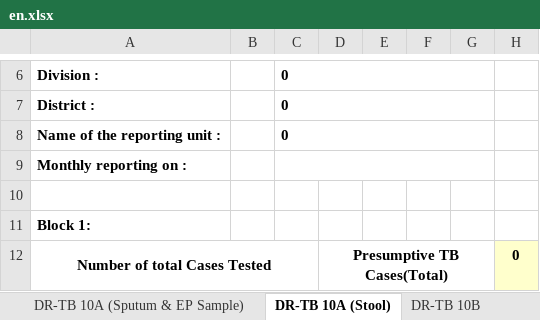
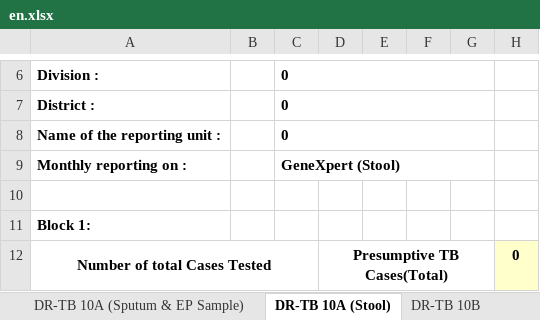
Before and after one commit to RahatSaqib/aspect, an Excel workbook: api/templates/results_10a_10b_covid/en.xlsx, sheet DR-TB 10A (Stool), drawn as a sheet; only a part is shown, gaps mark what is left out; values as stored, in another font and other column widths than the file's, no borders; the diff names each change by its address in the sheet, - before the commit and + after, or states it on an @@ line.

Commit message:
- show state/lga names when site was selected - show correct name for 'Monthly reporting on'

```diff
--- a/api/templates/results_10a_10b_covid/en.xlsx (sheet DR-TB 10A (Stool))
+++ b/api/templates/results_10a_10b_covid/en.xlsx (sheet DR-TB 10A (Stool))
-C9 (0): (empty)
+C9 (0): GeneXpert (Stool)
```
Also changed, not shown: sheet DR-TB 10A (Sputum & EP Sample), 2 other files.
